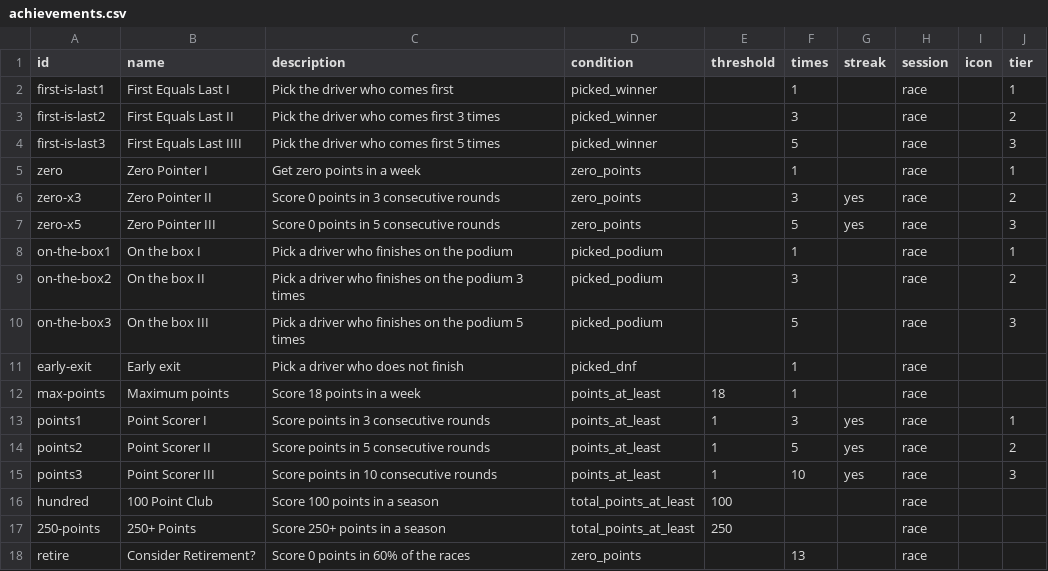
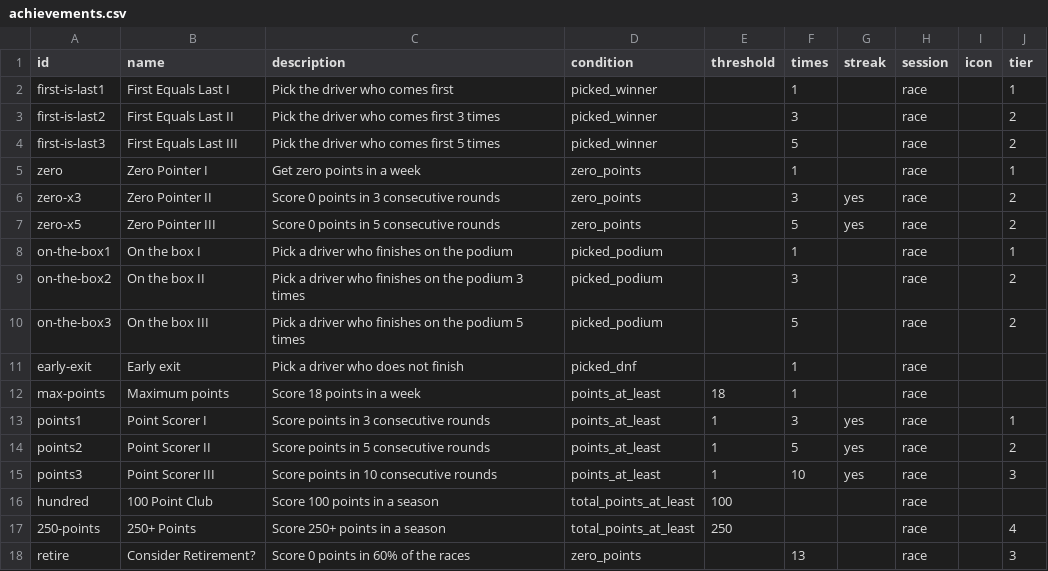
Before and after one commit to LawrenceParker/F1-Pickems, a CSV file: achievements.csv, drawn as a sheet.

Commit message:
Add files via upload

```diff
--- a/achievements.csv
+++ b/achievements.csv
@@ -3,9 +3,9 @@ first-is-last1,First Equals Last I,Pick the driver who comes first,picked_winner
 first-is-last2,First Equals Last II,Pick the driver who comes first 3 times,picked_winner,,3,,race,,2
-first-is-last3,First Equals Last IIII,Pick the driver who comes first 5 times,picked_winner,,5,,race,,3
+first-is-last3,First Equals Last III,Pick the driver who comes first 5 times,picked_winner,,5,,race,,2
 zero,Zero Pointer I,Get zero points in a week,zero_points,,1,,race,,1
 zero-x3,Zero Pointer II,Score 0 points in 3 consecutive rounds,zero_points,,3,yes,race,,2
-zero-x5,Zero Pointer III,Score 0 points in 5 consecutive rounds,zero_points,,5,yes,race,,3
+zero-x5,Zero Pointer III,Score 0 points in 5 consecutive rounds,zero_points,,5,yes,race,,2
 on-the-box1,On the box I,Pick a driver who finishes on the podium,picked_podium,,1,,race,,1
 on-the-box2,On the box II,Pick a driver who finishes on the podium 3 times,picked_podium,,3,,race,,2
-on-the-box3,On the box III,Pick a driver who finishes on the podium 5 times,picked_podium,,5,,race,,3
+on-the-box3,On the box III,Pick a driver who finishes on the podium 5 times,picked_podium,,5,,race,,2
 early-exit,Early exit,Pick a driver who does not finish,picked_dnf,,1,,race,,
@@ -16,3 +16,3 @@ points3,Point Scorer III,Score points in 10 consecutive rounds,points_at_least,1
 hundred,100 Point Club,Score 100 points in a season,total_points_at_least,100,,,race,,
-250-points,250+ Points,Score 250+ points in a season,total_points_at_least,250,,,race,,
-retire,Consider Retirement?,Score 0 points in 60% of the races,zero_points,,13,,race,,
+250-points,250+ Points,Score 250+ points in a season,total_points_at_least,250,,,race,,4
+retire,Consider Retirement?,Score 0 points in 60% of the races,zero_points,,13,,race,,3
```
